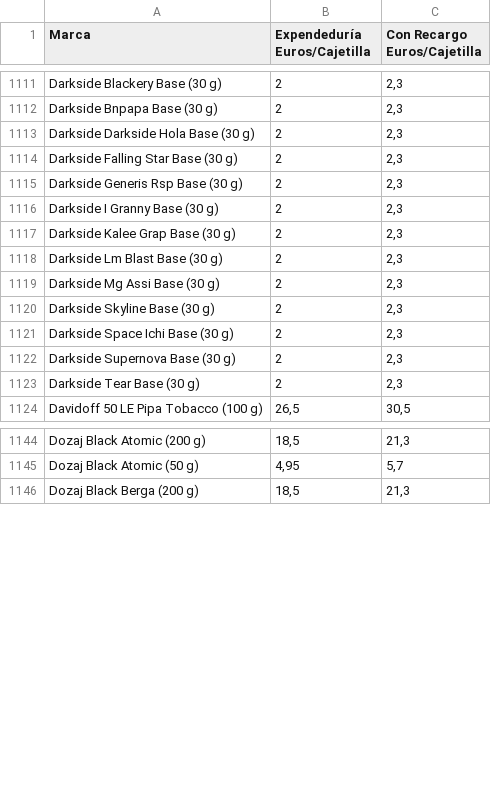
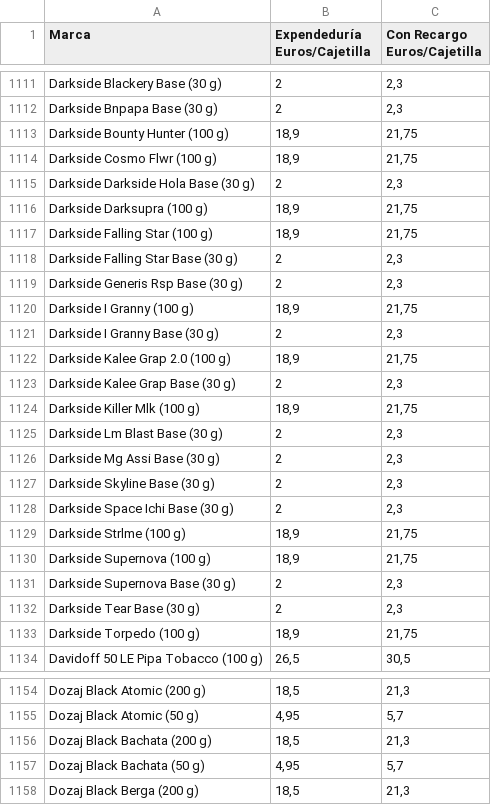
Before and after one commit to Dionakra/pipe-tobacco, a CSV file: data/csv/pb.csv, drawn as a sheet; only a part is shown, gaps mark what is left out; the diff covers the shown part only.

```diff
--- a/data/csv/pb.csv
+++ b/data/csv/pb.csv
@@ -1112,7 +1112,14 @@ Darkside Blackery Base (30 g);2;2,3
 Darkside Bnpapa Base (30 g);2;2,3
+Darkside Bounty Hunter (100 g);18,9;21,75
+Darkside Cosmo Flwr (100 g);18,9;21,75
 Darkside Darkside Hola Base (30 g);2;2,3
+Darkside Darksupra (100 g);18,9;21,75
+Darkside Falling Star (100 g);18,9;21,75
 Darkside Falling Star Base (30 g);2;2,3
 Darkside Generis Rsp Base (30 g);2;2,3
+Darkside I Granny (100 g);18,9;21,75
 Darkside I Granny Base (30 g);2;2,3
+Darkside Kalee Grap 2.0 (100 g);18,9;21,75
 Darkside Kalee Grap Base (30 g);2;2,3
+Darkside Killer Mlk (100 g);18,9;21,75
 Darkside Lm Blast Base (30 g);2;2,3
@@ -1121,4 +1128,7 @@ Darkside Skyline Base (30 g);2;2,3
 Darkside Space Ichi Base (30 g);2;2,3
+Darkside Strlme (100 g);18,9;21,75
+Darkside Supernova (100 g);18,9;21,75
 Darkside Supernova Base (30 g);2;2,3
 Darkside Tear Base (30 g);2;2,3
+Darkside Torpedo (100 g);18,9;21,75
 Davidoff 50 LE Pipa Tobacco (100 g);26,5;30,5
@@ -1145,2 +1155,4 @@ Dozaj Black Atomic (200 g);18,5;21,3
 Dozaj Black Atomic (50 g);4,95;5,7
+Dozaj Black Bachata (200 g);18,5;21,3
+Dozaj Black Bachata (50 g);4,95;5,7
 Dozaj Black Berga (200 g);18,5;21,3
```
Also changed, not shown: 2 added rows and 2 edited cells elsewhere in this file, data/csv/cm.csv, 2 other files.
